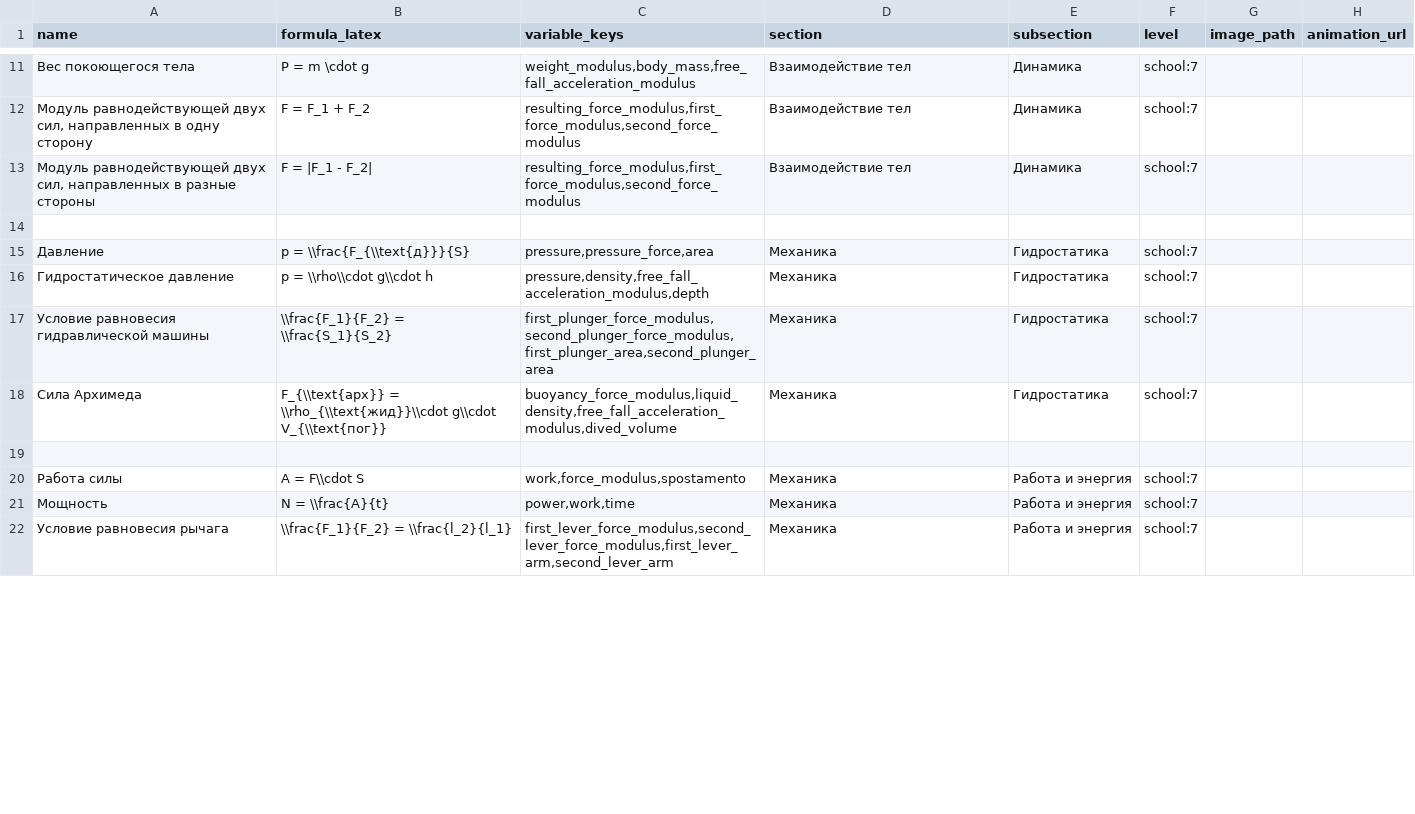
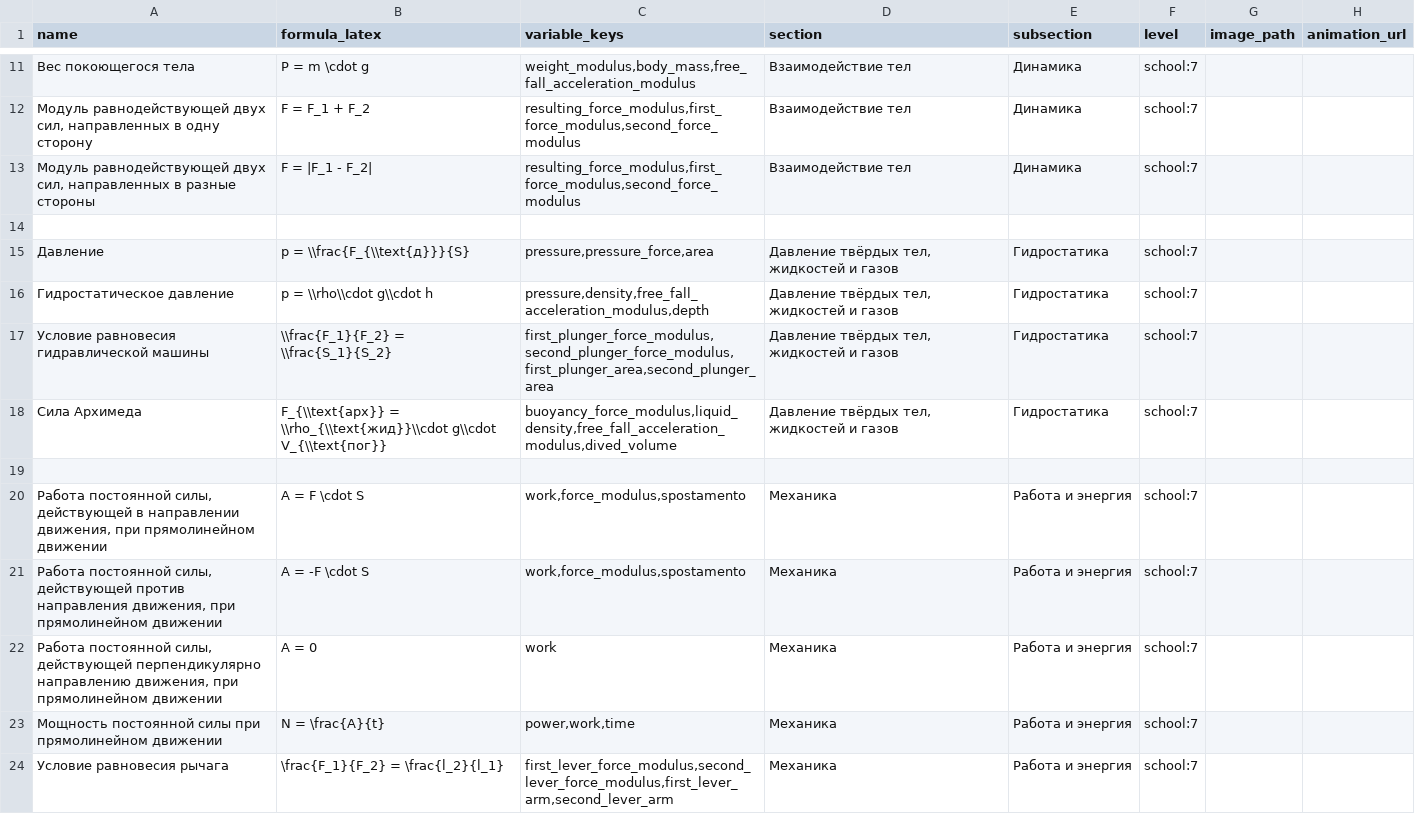
Before and after one commit to aleksandr-praded/physics-reference, a CSV file: data/formulas.csv, drawn as a sheet; only a part is shown, gaps mark what is left out; the diff covers the shown part only.

```diff
--- a/data/formulas.csv
+++ b/data/formulas.csv
@@ -14,9 +14,11 @@
 
-"Давление","p = \\frac{F_{\\text{д}}}{S}","pressure,pressure_force,area","Механика","Гидростатика","school:7","",""
-"Гидростатическое давление","p = \\rho\\cdot g\\cdot h","pressure,density,free_fall_acceleration_modulus,depth","Механика","Гидростатика","school:7","",""
-"Условие равновесия гидравлической машины","\\frac{F_1}{F_2} = \\frac{S_1}{S_2}","first_plunger_force_modulus,second_plunger_force_modulus,first_plunger_area,second_plunger_area","Механика","Гидростатика","school:7","",""
-"Сила Архимеда","F_{\\text{арх}} = \\rho_{\\text{жид}}\\cdot g\\cdot V_{\\text{пог}}","buoyancy_force_modulus,liquid_density,free_fall_acceleration_modulus,dived_volume","Механика","Гидростатика","school:7","",""
+"Давление","p = \\frac{F_{\\text{д}}}{S}","pressure,pressure_force,area","Давление твёрдых тел, жидкостей и газов","Гидростатика","school:7","",""
+"Гидростатическое давление","p = \\rho\\cdot g\\cdot h","pressure,density,free_fall_acceleration_modulus,depth","Давление твёрдых тел, жидкостей и газов","Гидростатика","school:7","",""
+"Условие равновесия гидравлической машины","\\frac{F_1}{F_2} = \\frac{S_1}{S_2}","first_plunger_force_modulus,second_plunger_force_modulus,first_plunger_area,second_plunger_area","Давление твёрдых тел, жидкостей и газов","Гидростатика","school:7","",""
+"Сила Архимеда","F_{\\text{арх}} = \\rho_{\\text{жид}}\\cdot g\\cdot V_{\\text{пог}}","buoyancy_force_modulus,liquid_density,free_fall_acceleration_modulus,dived_volume","Давление твёрдых тел, жидкостей и газов","Гидростатика","school:7","",""
 
-"Работа силы","A = F\\cdot S","work,force_modulus,spostamento","Механика","Работа и энергия","school:7","",""
-"Мощность","N = \\frac{A}{t}","power,work,time","Механика","Работа и энергия","school:7","",""
-"Условие равновесия рычага","\\frac{F_1}{F_2} = \\frac{l_2}{l_1}","first_lever_force_modulus,second_lever_force_modulus,first_lever_arm,second_lever_arm","Механика","Работа и энергия","school:7","",""
+"Работа постоянной силы, действующей в направлении движения, при прямолинейном движении","A = F \cdot S","work,force_modulus,spostamento","Механика","Работа и энергия","school:7","",""
+"Работа постоянной силы, действующей против направления движения, при прямолинейном движении","A = -F \cdot S","work,force_modulus,spostamento","Механика","Работа и энергия","school:7","",""
+"Работа постоянной силы, действующей перпендикулярно направлению движения, при прямолинейном движении","A = 0","work","Механика","Работа и энергия","school:7","",""
+"Мощность постоянной силы при прямолинейном движении","N = \frac{A}{t}","power,work,time","Механика","Работа и энергия","school:7","",""
+"Условие равновесия рычага","\frac{F_1}{F_2} = \frac{l_2}{l_1}","first_lever_force_modulus,second_lever_force_modulus,first_lever_arm,second_lever_arm","Механика","Работа и энергия","school:7","",""
```
Also changed, not shown: 2 added rows and 1 edited cell elsewhere in this file, data/concepts.csv, data/variables.csv, 2 other files.
